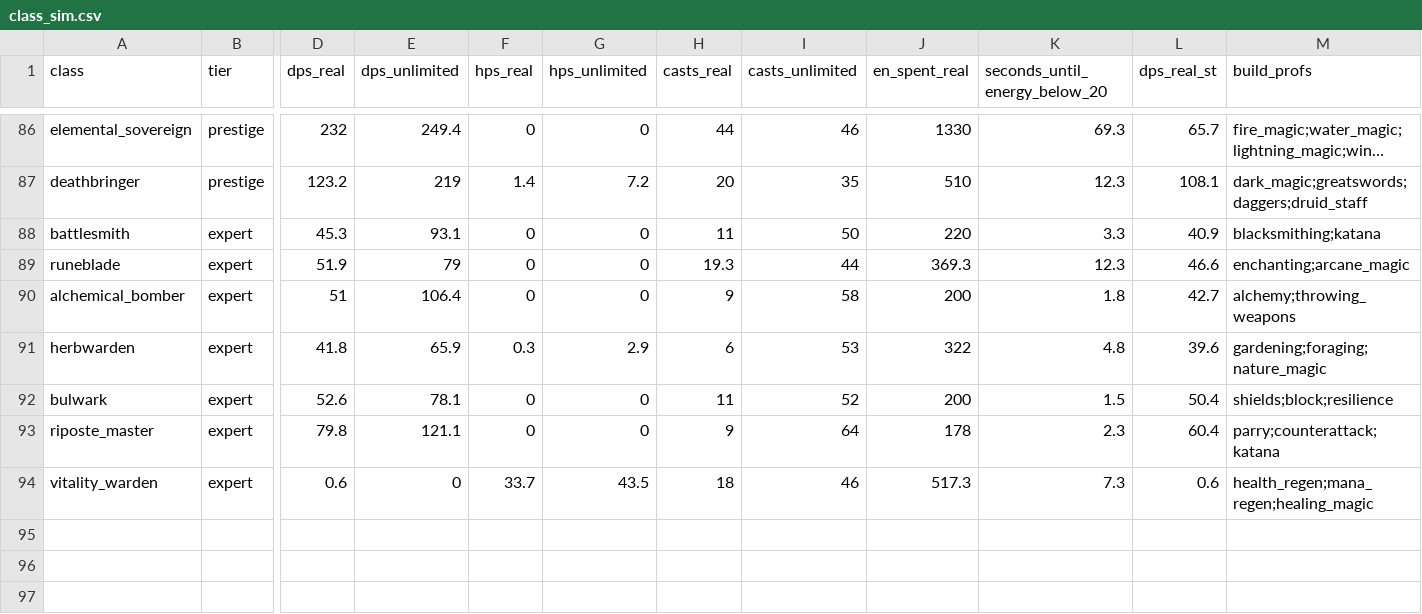
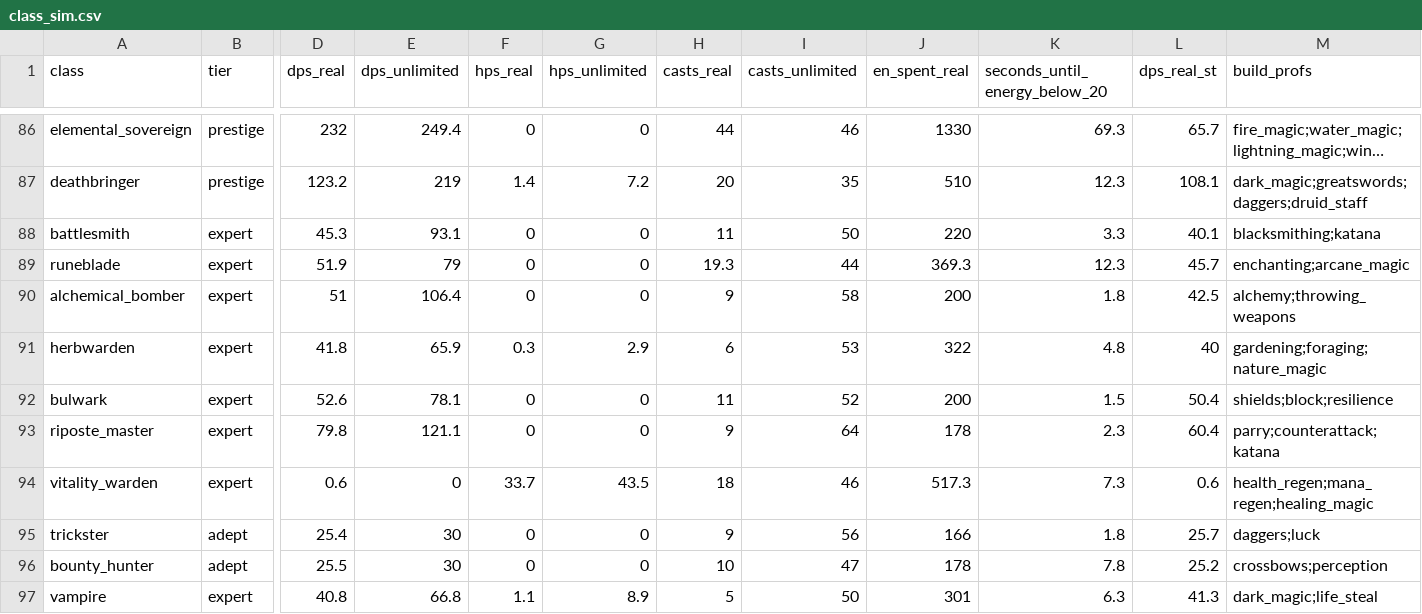
Before and after one commit to InsaneReaper7/RPG-True-Grind-The-Guild, a CSV file: docs/balance/class_sim.csv, drawn as a sheet; only a part is shown, gaps mark what is left out; long unchanged cells end in …; rows hold the shown columns only; the diff names each change by its address in the sheet, - before the commit and + after, or states it on an @@ line.

Commit message:
feat(classes): Luck & passives Part B - Trickster, Bounty Hunter, Vampire, Treasure Hunter

```diff
--- a/docs/balance/class_sim.csv
+++ b/docs/balance/class_sim.csv
-L88 (dps_real_st): 40.9
+L88 (dps_real_st): 40.1
-L89 (dps_real_st): 46.6
+L89 (dps_real_st): 45.7
-L90 (dps_real_st): 42.7
+L90 (dps_real_st): 42.5
-L91 (dps_real_st): 39.6
+L91 (dps_real_st): 40
+row 95: trickster | adept | 25.4 | 30 | 0 | 0 | 9 | 56 | 166 | 1.8 | 25.7 | daggers;luck
+row 96: bounty_hunter | adept | 25.5 | 30 | 0 | 0 | 10 | 47 | 178 | 7.8 | 25.2 | crossbows;perception
+row 97: vampire | expert | 40.8 | 66.8 | 1.1 | 8.9 | 5 | 50 | 301 | 6.3 | 41.3 | dark_magic;life_steal
```
Also changed, not shown: 16 other files.
